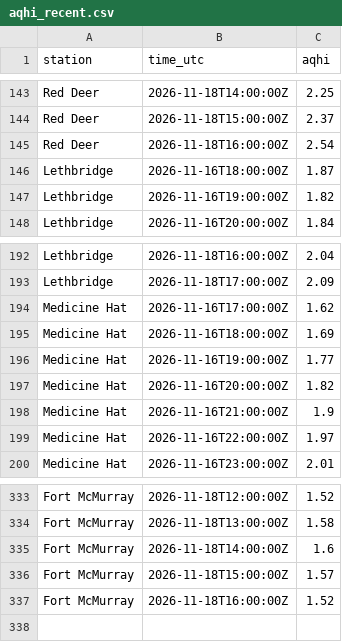
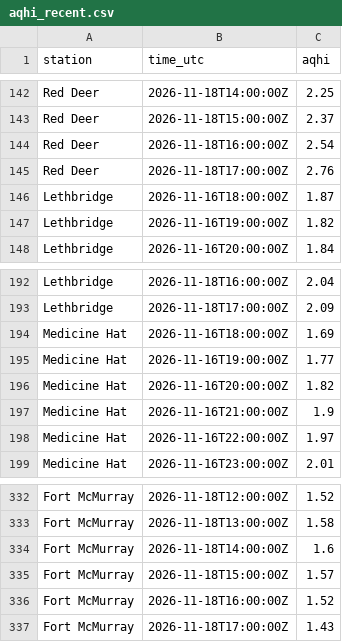
Before and after one commit to maymankhan1-web/alberta-air-quality-tracker, a CSV file: data/aqhi_recent.csv, drawn as a sheet; only a part is shown, gaps mark what is left out; removed rows and columns are numbered as before the commit, all else as after; the diff covers the shown part only; the diff names each change by its address in the sheet, - before the commit and + after, or states it on an @@ line.

```diff
--- a/data/aqhi_recent.csv
+++ b/data/aqhi_recent.csv
+row 145: Red Deer | 2026-11-18T17:00:00Z | 2.76
-row 194: Medicine Hat | 2026-11-16T17:00:00Z | 1.62
+row 337: Fort McMurray | 2026-11-18T17:00:00Z | 1.43
```
Also changed, not shown: 3 added rows, 4 removed rows and 1 edited cell elsewhere in this file, 1 other file.
